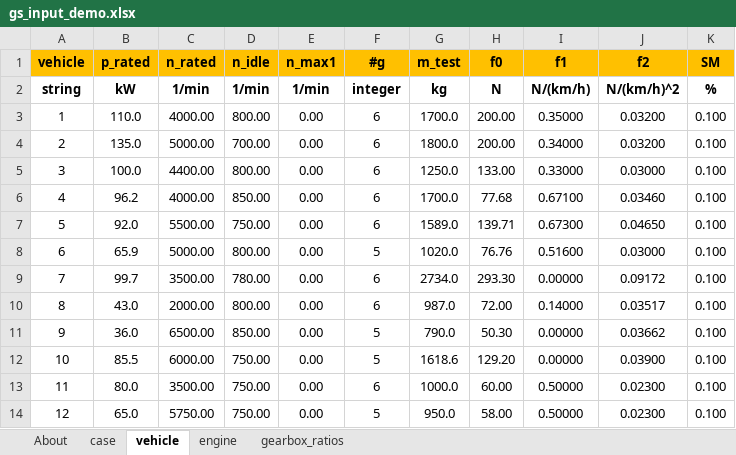
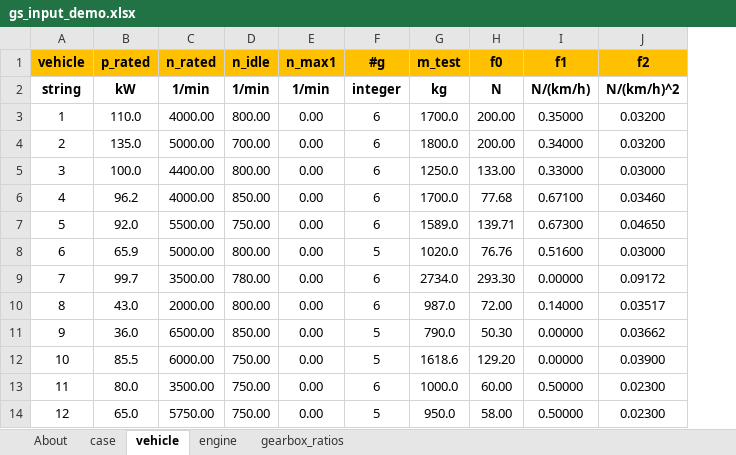
Before and after one commit to JRCSTU/gearshift_calculation_tool, an Excel workbook: gearshift/demos/gs_input_demo.xlsx, sheet vehicle, drawn as a sheet; only a part is shown; values as stored, in another font and other column widths than the file's, no borders; charts and pictures not drawn; the diff names each change by its address in the sheet, - before the commit and + after, or states it on an @@ line.

Commit message:
update(demo file): New template with default values and without SM in vehicle sheet

```diff
--- a/gearshift/demos/gs_input_demo.xlsx (sheet vehicle)
+++ b/gearshift/demos/gs_input_demo.xlsx (sheet vehicle)
-column K (SM), rows 2-14: % | 0.100 | 0.100 | 0.100 | 0.100 | 0.100 | 0.100 | 0.100 | 0.100 | 0.100 | 0.100 | 0.100 | 0.100
```
Also changed, not shown: sheet case, sheet About, charts or pictures.
